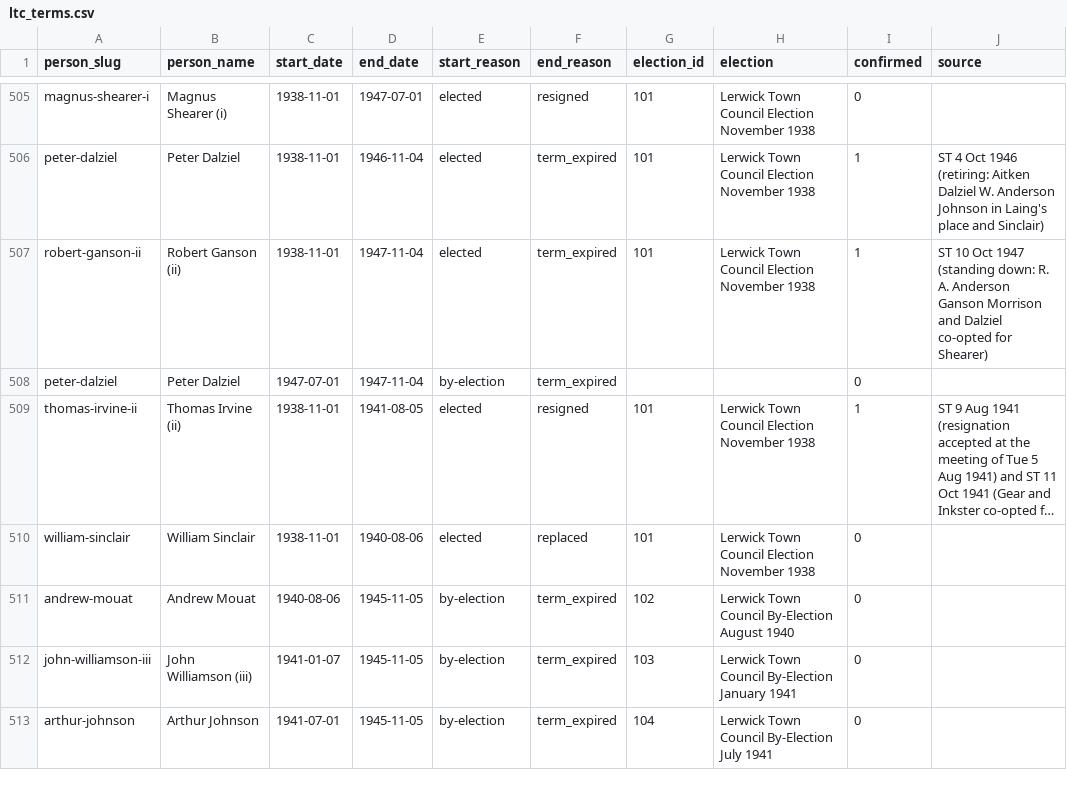
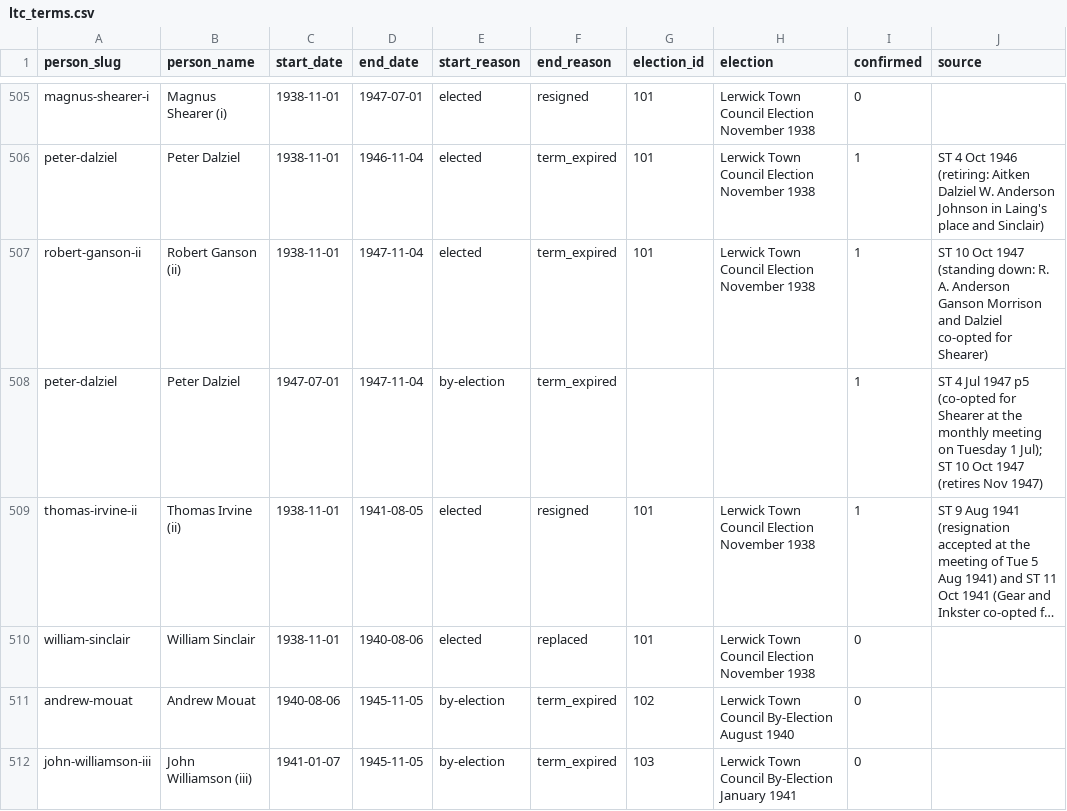
Before and after one commit to ShetlandJ/shetland-political-history, a CSV file: data/ltc_terms.csv, drawn as a sheet; only a part is shown, gaps mark what is left out; the shorter side is filled out with more unchanged rows; long unchanged cells end in …; the diff names each change by its address in the sheet, - before the commit and + after, or states it on an @@ line.

```diff
--- a/data/ltc_terms.csv
+++ b/data/ltc_terms.csv
-I508 (confirmed): 0
+I508 (confirmed): 1
-J508 (source): (empty)
+J508 (source): ST 4 Jul 1947 p5 (co-opted for Shearer at the monthly meeting on Tuesday 1 Jul); ST 10 Oct 1947 (retires Nov 1947)
```
Also changed, not shown: 6 other files.
